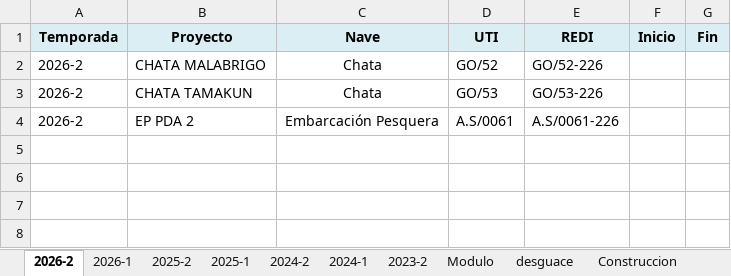
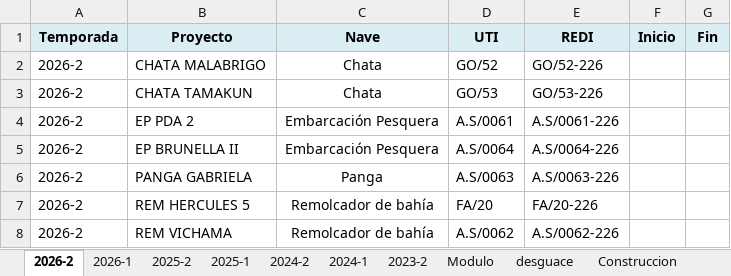
Before and after one commit to ProyectosAstillero/Astillero, an Excel workbook: BD.xlsx, sheet 2026-2, drawn as a sheet; values as stored, in another font and other column widths than the file's, no borders; the diff names each change by its address in the sheet, - before the commit and + after, or states it on an @@ line.

```diff
--- a/BD.xlsx (sheet 2026-2)
+++ b/BD.xlsx (sheet 2026-2)
+row 5: 2026-2 | EP BRUNELLA II | Embarcación Pesquera | A.S/0064 | A.S/0064-226
+row 6: 2026-2 | PANGA GABRIELA | Panga | A.S/0063 | A.S/0063-226
+row 7: 2026-2 | REM HERCULES 5 | Remolcador de bahía | FA/20 | FA/20-226
+row 8: 2026-2 | REM VICHAMA | Remolcador de bahía | A.S/0062 | A.S/0062-226
```
Also changed, not shown: 2026-2/REDI.xlsx, 2026-2/UTI.xlsx.
